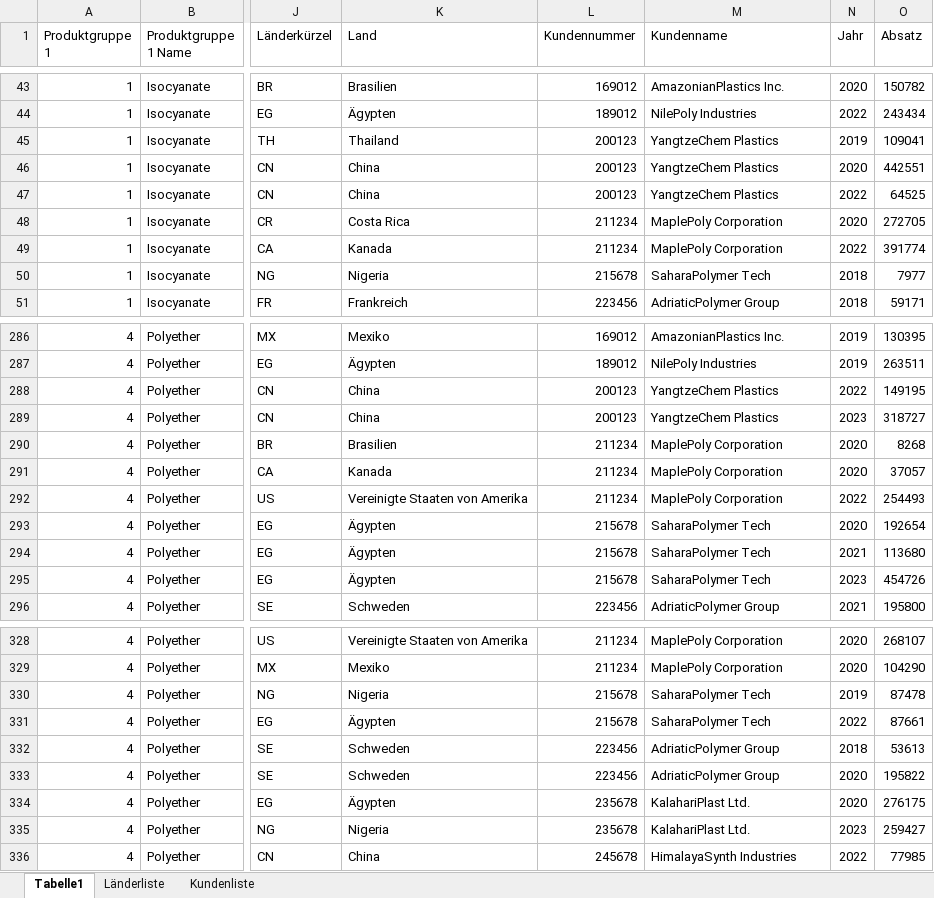
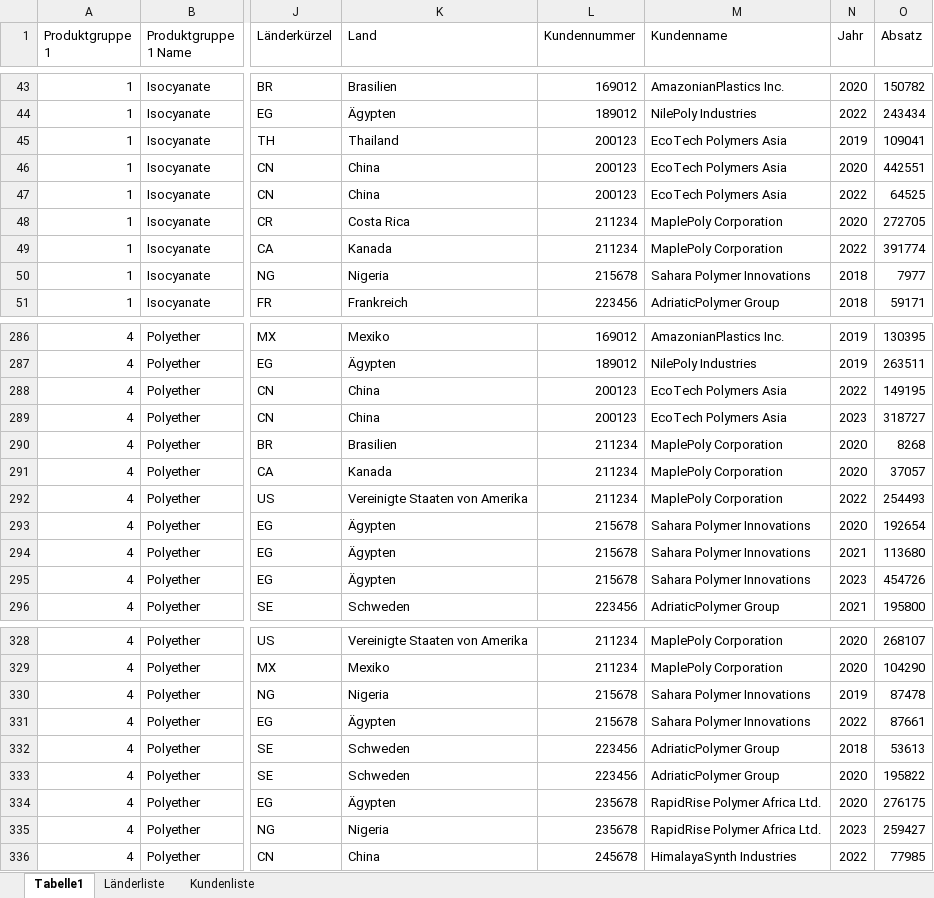
Before and after one commit to PeterHues/Webtechnologie_23_24, an Excel workbook: Beispieldaten/Beispieldaten.xlsx, sheet Tabelle1, drawn as a sheet; only a part is shown, gaps mark what is left out; values as stored, in another font and other column widths than the file's, no borders; the diff covers the shown part only; the diff names each change by its address in the sheet, - before the commit and + after, or states it on an @@ line.

```diff
--- a/Beispieldaten/Beispieldaten.xlsx (sheet Tabelle1)
+++ b/Beispieldaten/Beispieldaten.xlsx (sheet Tabelle1)
-M45:M47 (Kundenname): YangtzeChem Plastics
+M45:M47 (Kundenname): EcoTech Polymers Asia
-M50 (Kundenname): SaharaPolymer Tech
+M50 (Kundenname): Sahara Polymer Innovations
-M288:M289 (Kundenname): YangtzeChem Plastics
+M288:M289 (Kundenname): EcoTech Polymers Asia
-M293:M295 (Kundenname): SaharaPolymer Tech
+M293:M295 (Kundenname): Sahara Polymer Innovations
-M330:M331 (Kundenname): SaharaPolymer Tech
+M330:M331 (Kundenname): Sahara Polymer Innovations
-M334:M335 (Kundenname): KalahariPlast Ltd.
+M334:M335 (Kundenname): RapidRise Polymer Africa Ltd.
```
Also changed, not shown: 25 edited cells elsewhere in this sheet, 2 other files.
